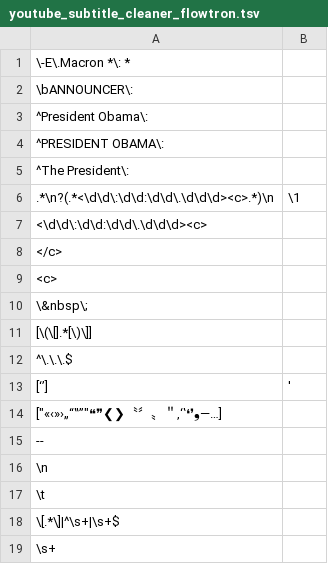
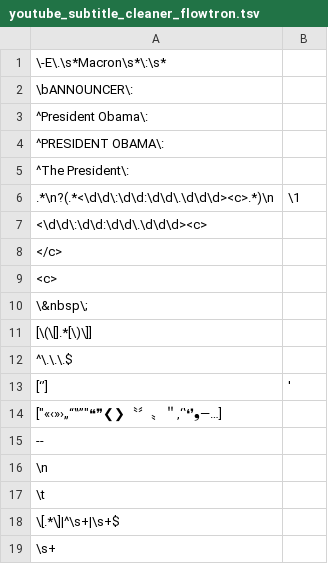
Before and after one commit to serkhanekarim/AI, a TSV file: modules/preprocessing/cleaners/youtube/fr/youtube_subtitle_cleaner_flowtron.tsv, drawn as a sheet.

```diff
--- a/modules/preprocessing/cleaners/youtube/fr/youtube_subtitle_cleaner_flowtron.tsv
+++ b/modules/preprocessing/cleaners/youtube/fr/youtube_subtitle_cleaner_flowtron.tsv
@@ -1,2 +1,2 @@
-\-E\.Macron *\: *	
+\-E\.\s*Macron\s*\:\s*	
 \bANNOUNCER\:	
```
Also changed, not shown: modules/scraping/sources/url/youtube/fr/macron.tsv, 8 other files.
